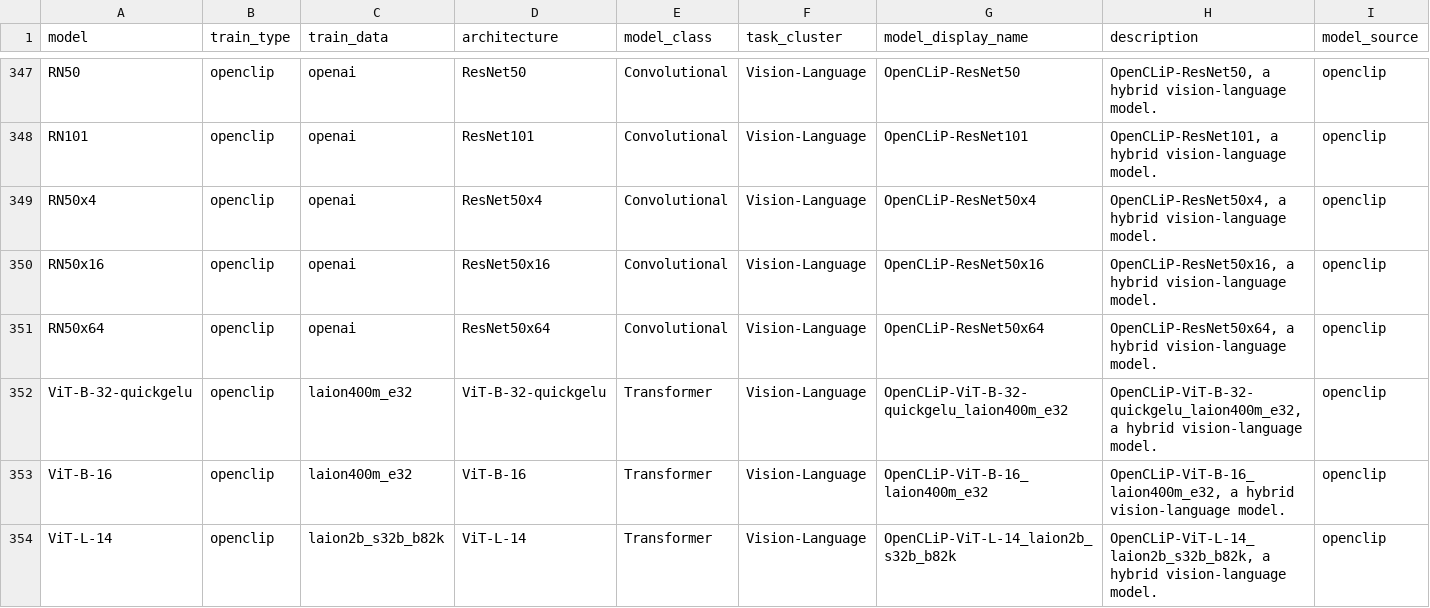
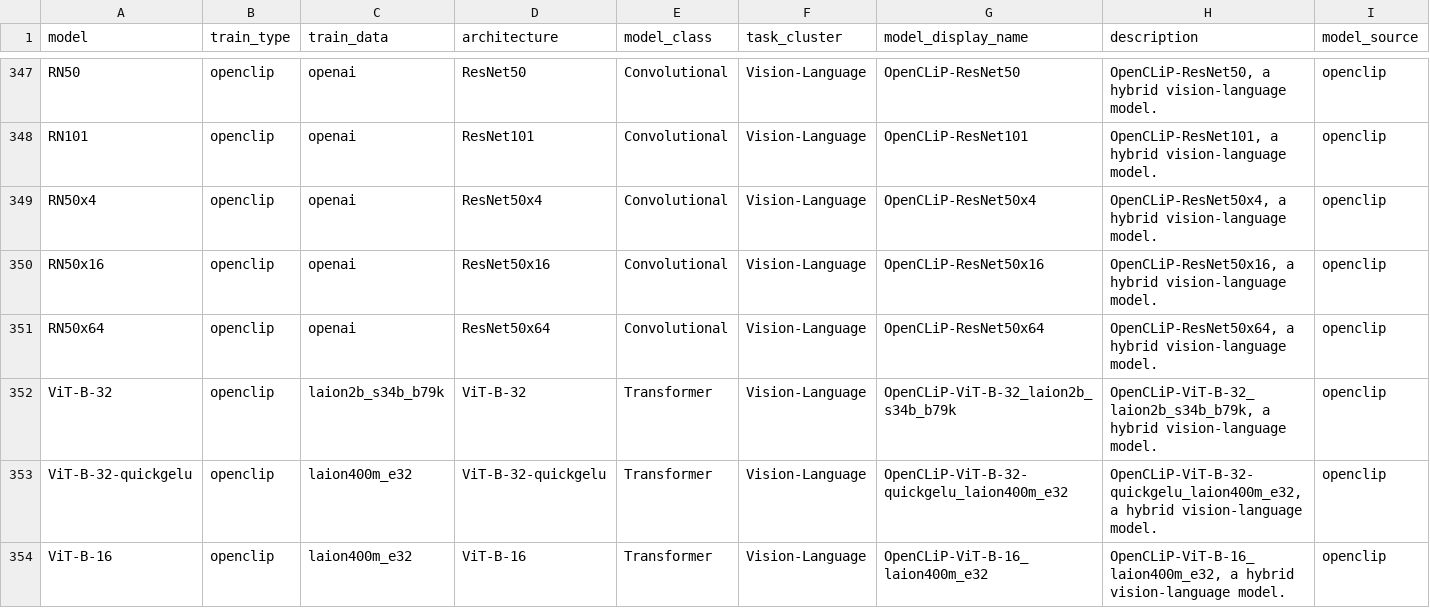
Before and after one commit to jli12/DeepDive, a CSV file: deepdive/model_typology.csv, drawn as a sheet; only a part is shown, gaps mark what is left out; the shorter side is filled out with more unchanged rows; rows hold the shown columns only; the diff names each change by its address in the sheet, - before the commit and + after, or states it on an @@ line.

Commit message:
added ViT-B-32_laion2b_s34b_b79k

```diff
--- a/deepdive/model_typology.csv
+++ b/deepdive/model_typology.csv
+row 352: ViT-B-32 | openclip | laion2b_s34b_b79k | ViT-B-32 | Transformer | Vision-Language | OpenCLiP-ViT-B-32_laion2b_s34b_b79k | OpenCLiP-ViT-B-32_laion2b_s34b_b79k, a hybrid vision-language model. | openclip
```
Also changed, not shown: 1 other file.
